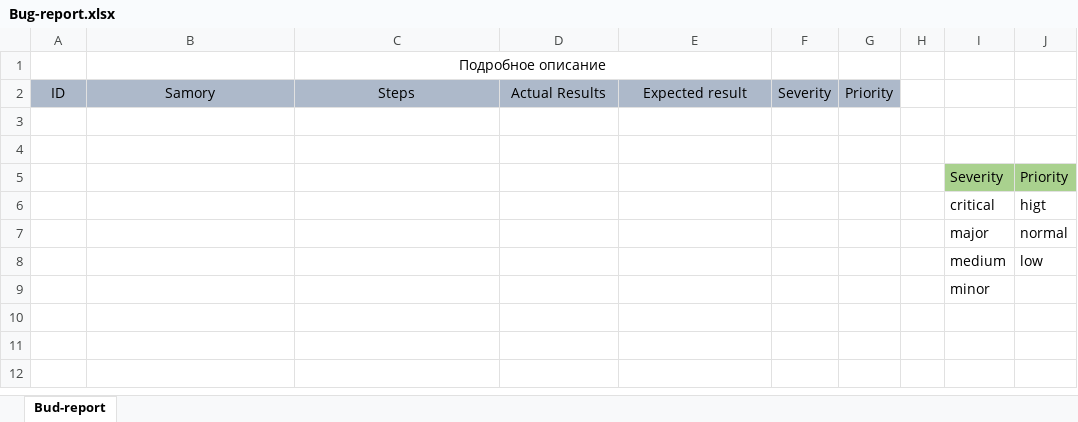
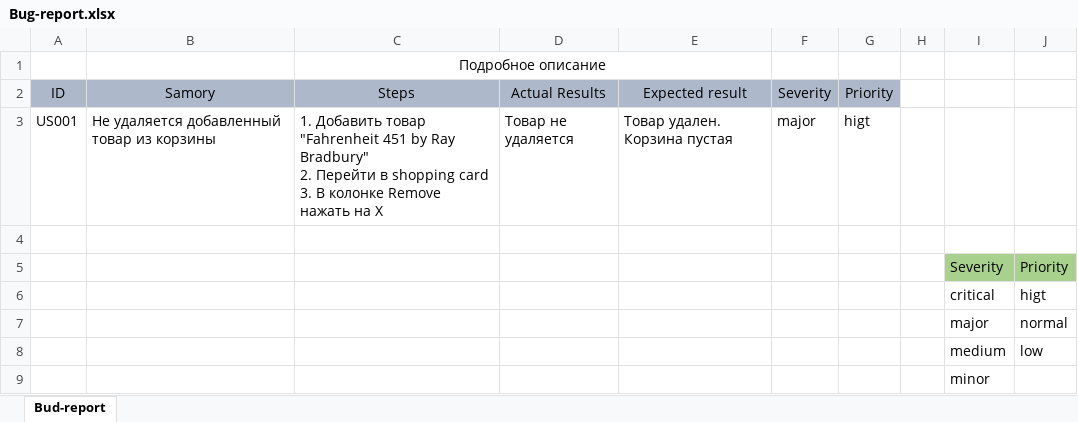
Before and after one commit to Juliyax/nopCommerce-Testing, an Excel workbook: Bug-report.xlsx, sheet Bud-report, drawn as a sheet; values as stored, in another font and other column widths than the file's, no borders; ↵ is a line break in a cell; the diff names each change by its address in the sheet, - before the commit and + after, or states it on an @@ line.

Commit message:
Update Bug-report.xlsx

```diff
--- a/Bug-report.xlsx (sheet Bud-report)
+++ b/Bug-report.xlsx (sheet Bud-report)
-row 3: (empty)
+row 3: US001 | Не удаляется добавленный товар из корзины | 1. Добавить товар "Fahrenheit 451 by Ray Bradbury" ↵ 2. Перейти в shopping card ↵ 3. В колонке Remove нажать на Х | Товар не удаляется | Товар удален. Корзина пустая | major | higt
```
